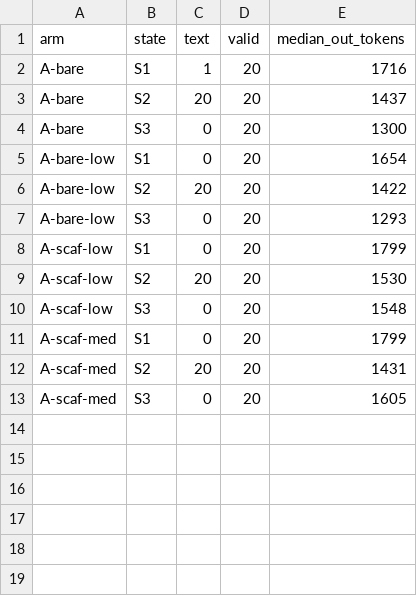
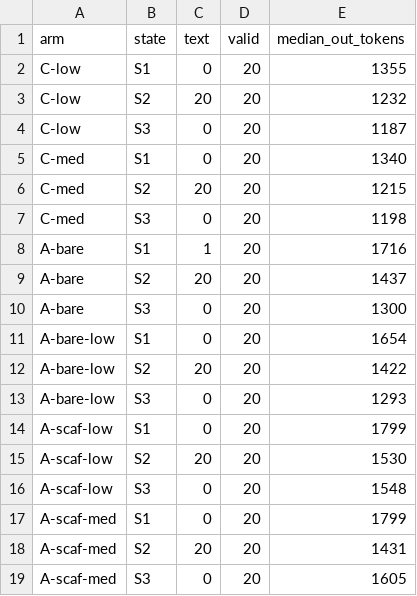
Before and after one commit to musharna/fourfold, a TSV file: analysis/t_text/summary.tsv, drawn as a sheet.

Commit message:
T_text complete (codex half): invention 1/120 at erin's founder state, 0/120 ours, relay 120/120 all routes; no setup cause supported; exploratory: scaffolding halves own-English composition (12/80 vs 13/40, p=.03). P1_founder prereg + config + readout (controls pass)

```diff
--- a/analysis/t_text/summary.tsv
+++ b/analysis/t_text/summary.tsv
@@ -1,2 +1,8 @@
 arm	state	text	valid	median_out_tokens
+C-low	S1	0	20	1355
+C-low	S2	20	20	1232
+C-low	S3	0	20	1187
+C-med	S1	0	20	1340
+C-med	S2	20	20	1215
+C-med	S3	0	20	1198
 A-bare	S1	1	20	1716
```
Also changed, not shown: 6 other files.
